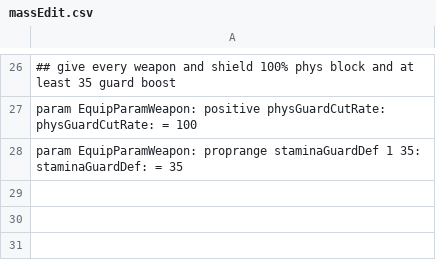
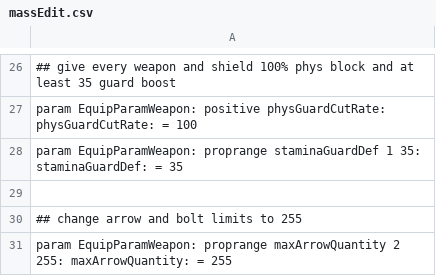
Before and after one commit to WhiteG00se/ER_QualityReforged, a CSV file: tobi_src/massEdit.csv, drawn as a sheet; only a part is shown, gaps mark what is left out.

Commit message:
change arrow and bolt limits to 255

```diff
--- a/tobi_src/massEdit.csv
+++ b/tobi_src/massEdit.csv
@@ -28 +28,4 @@ param EquipParamWeapon: positive physGuardCutRate: physGuardCutRate: = 100
 param EquipParamWeapon: proprange staminaGuardDef 1 35: staminaGuardDef: = 35
+
+## change arrow and bolt limits to 255
+param EquipParamWeapon: proprange maxArrowQuantity 2 255: maxArrowQuantity: = 255
```
Also changed, not shown: 1 other file.
